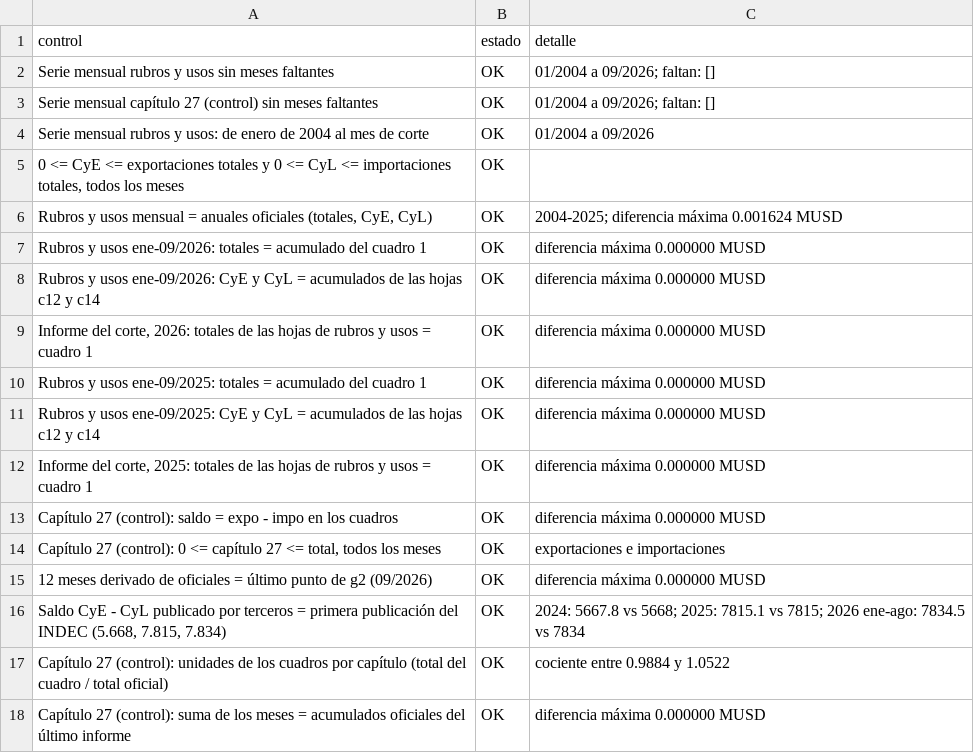
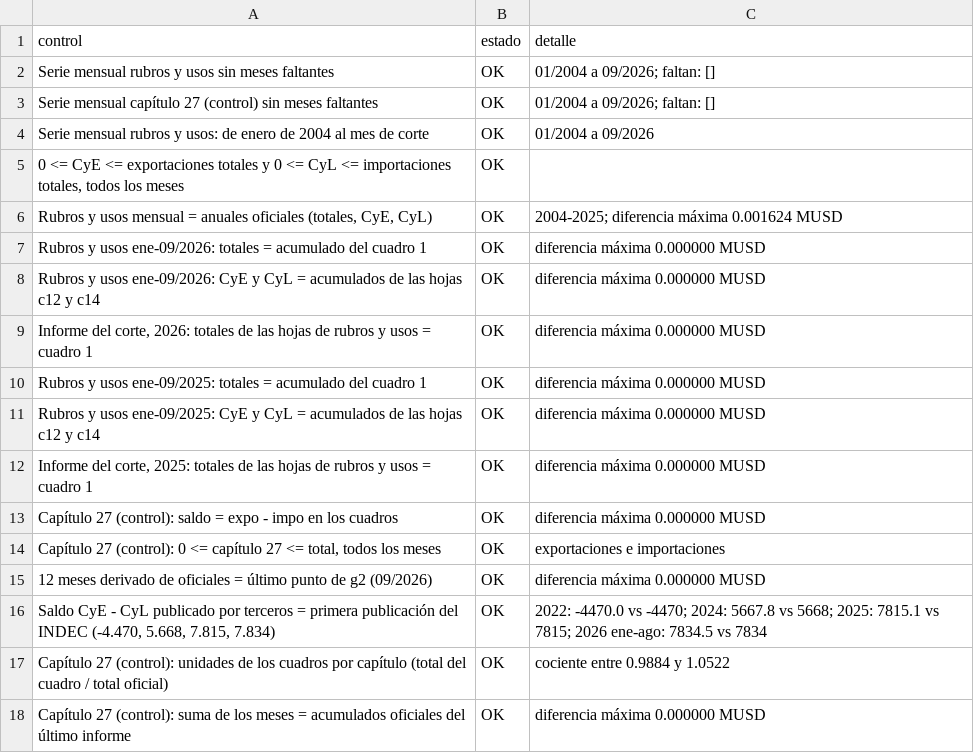
Before and after one commit to agustinvisceglie/la-base-de-babel, a CSV file: notas/2026-12-la-vuelta-del-gas/validacion/controles.csv, drawn as a sheet.

```diff
--- a/notas/2026-12-la-vuelta-del-gas/validacion/controles.csv
+++ b/notas/2026-12-la-vuelta-del-gas/validacion/controles.csv
@@ -15,3 +15,3 @@ Capítulo 27 (control): saldo = expo - impo en los cuadros,OK,diferencia máxima
 12 meses derivado de oficiales = último punto de g2 (09/2026),OK,diferencia máxima 0.000000 MUSD
-"Saldo CyE - CyL publicado por terceros = primera publicación del INDEC (5.668, 7.815, 7.834)",OK,2024: 5667.8 vs 5668; 2025: 7815.1 vs 7815; 2026 ene-ago: 7834.5 vs 7834
+"Saldo CyE - CyL publicado por terceros = primera publicación del INDEC (-4.470, 5.668, 7.815, 7.834)",OK,2022: -4470.0 vs -4470; 2024: 5667.8 vs 5668; 2025: 7815.1 vs 7815; 2026 ene-ago: 7834.5 vs 7834
 Capítulo 27 (control): unidades de los cuadros por capítulo (total del cuadro / total oficial),OK,cociente entre 0.9884 y 1.0522
```
Also changed, not shown: notas/2026-12-la-vuelta-del-gas/cifras_para_el_texto.csv, notas/2026-12-la-vuelta-del-gas/validacion/cap27_anual_vs_informes.csv, 10 other files.
